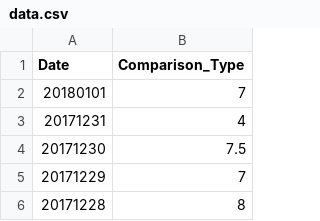
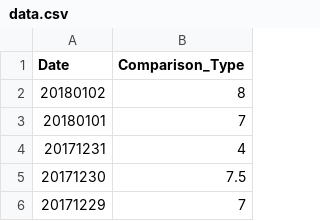
Before and after one commit to haifeng-jin/github_io_source, a CSV file: js/data.csv, drawn as a sheet; only a part is shown; the shorter side is filled out with more unchanged rows.

Commit message:
tracker

```diff
--- a/js/data.csv
+++ b/js/data.csv
@@ -1,2 +1,3 @@
 Date,Comparison_Type
+20180102,8
 20180101,7
```
